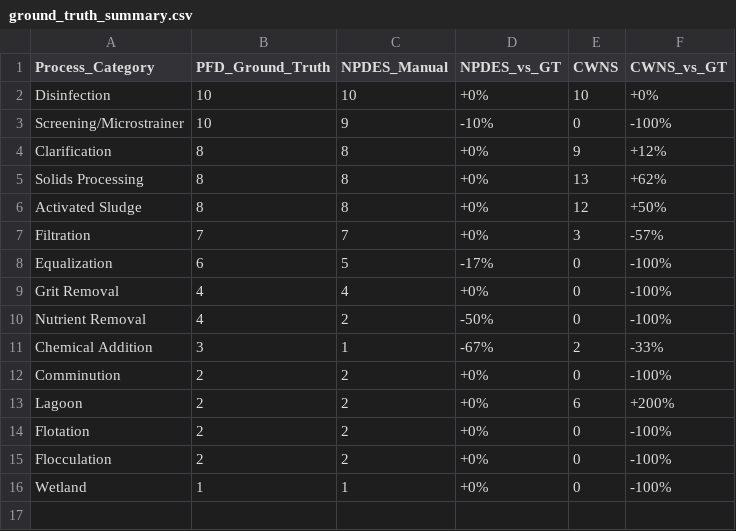
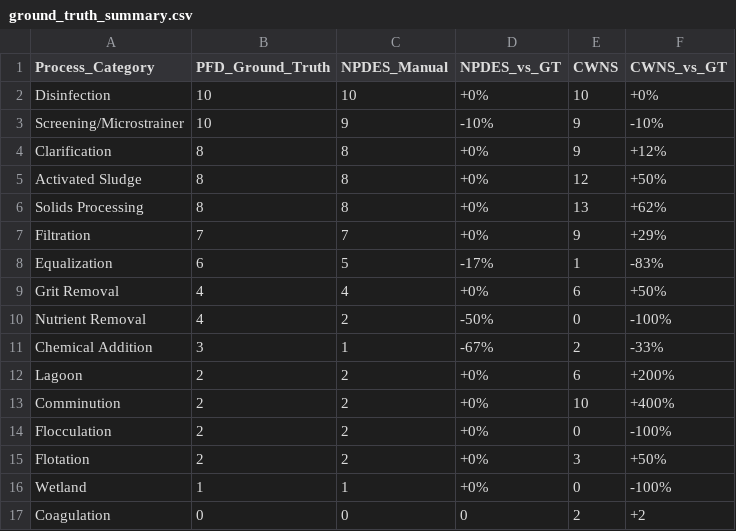
Before and after one commit to we3lab/wwtp-process-extraction, a CSV file: npdes_permits/output/2026-2-18/ground_truth_summary.csv, drawn as a sheet.

```diff
--- a/npdes_permits/output/2026-2-18/ground_truth_summary.csv
+++ b/npdes_permits/output/2026-2-18/ground_truth_summary.csv
@@ -2,15 +2,16 @@ Process_Category,PFD_Ground_Truth,NPDES_Manual,NPDES_vs_GT,CWNS,CWNS_vs_GT
 Disinfection,10,10,+0%,10,+0%
-Screening/Microstrainer,10,9,-10%,0,-100%
+Screening/Microstrainer,10,9,-10%,9,-10%
 Clarification,8,8,+0%,9,+12%
+Activated Sludge,8,8,+0%,12,+50%
 Solids Processing,8,8,+0%,13,+62%
-Activated Sludge,8,8,+0%,12,+50%
-Filtration,7,7,+0%,3,-57%
-Equalization,6,5,-17%,0,-100%
-Grit Removal,4,4,+0%,0,-100%
+Filtration,7,7,+0%,9,+29%
+Equalization,6,5,-17%,1,-83%
+Grit Removal,4,4,+0%,6,+50%
 Nutrient Removal,4,2,-50%,0,-100%
 Chemical Addition,3,1,-67%,2,-33%
-Comminution,2,2,+0%,0,-100%
 Lagoon,2,2,+0%,6,+200%
-Flotation,2,2,+0%,0,-100%
+Comminution,2,2,+0%,10,+400%
 Flocculation,2,2,+0%,0,-100%
+Flotation,2,2,+0%,3,+50%
 Wetland,1,1,+0%,0,-100%
+Coagulation,0,0,0,2,+2
```
Also changed, not shown: npdes_permits/output/2026-2-18/ground_truth_comparison_by_facility.csv, npdes_permits/output/2026-2-18/unit_processes.csv, 33 other files.
